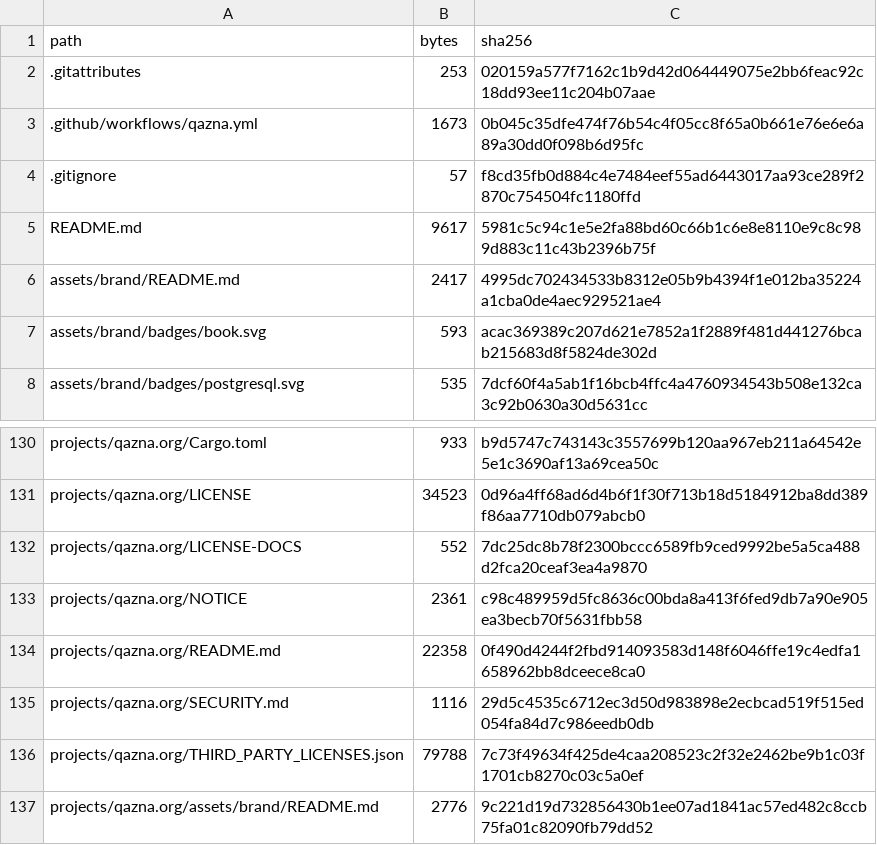
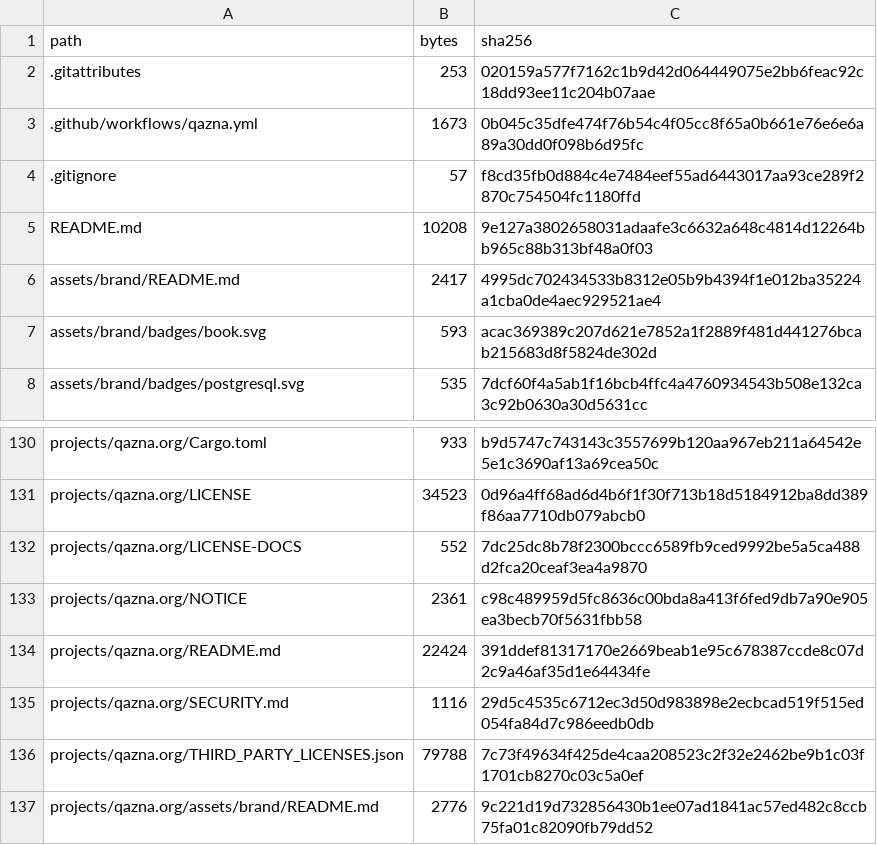
Before and after one commit to DauletBai/tartarus, a CSV file: MANIFEST.csv, drawn as a sheet; only a part is shown, gaps mark what is left out.

```diff
--- a/MANIFEST.csv
+++ b/MANIFEST.csv
@@ -4,3 +4,3 @@
 .gitignore,57,f8cd35fb0d884c4e7484eef55ad6443017aa93ce289f2870c754504fc1180ffd
-README.md,9617,5981c5c94c1e5e2fa88bd60c66b1c6e8e8110e9c8c989d883c11c43b2396b75f
+README.md,10208,9e127a3802658031adaafe3c6632a648c4814d12264bb965c88b313bf48a0f03
 assets/brand/README.md,2417,4995dc702434533b8312e05b9b4394f1e012ba35224a1cba0de4aec929521ae4
@@ -133,3 +133,3 @@ projects/qazna.org/LICENSE-DOCS,552,7dc25dc8b78f2300bccc6589fb9ced9992be5a5ca488
 projects/qazna.org/NOTICE,2361,c98c489959d5fc8636c00bda8a413f6fed9db7a90e905ea3becb70f5631fbb58
-projects/qazna.org/README.md,22358,0f490d4244f2fbd914093583d148f6046ffe19c4edfa1658962bb8dceece8ca0
+projects/qazna.org/README.md,22424,391ddef81317170e2669beab1e95c678387ccde8c07d2c9a46af35d1e64434fe
 projects/qazna.org/SECURITY.md,1116,29d5c4535c6712ec3d50d983898e2ecbcad519f515ed054fa84d7c986eedb0db
```
Also changed, not shown: 2 other files.
